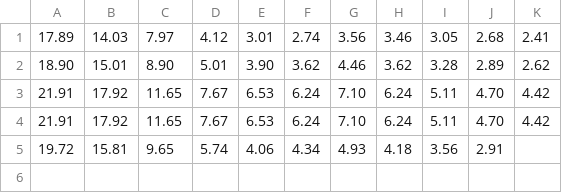
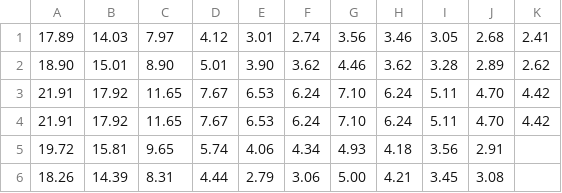
Before and after one commit to DanielSkala/gold_price_scraper, a CSV file: gold/gold_premiums.csv, drawn as a sheet; the diff names each change by its address in the sheet, - before the commit and + after, or states it on an @@ line.

Commit message:
chore: add data 18.2

```diff
--- a/gold/gold_premiums.csv
+++ b/gold/gold_premiums.csv
+row 6: 18.26 | 14.39 | 8.31 | 4.44 | 2.79 | 3.06 | 5.00 | 4.21 | 3.45 | 3.08
```
